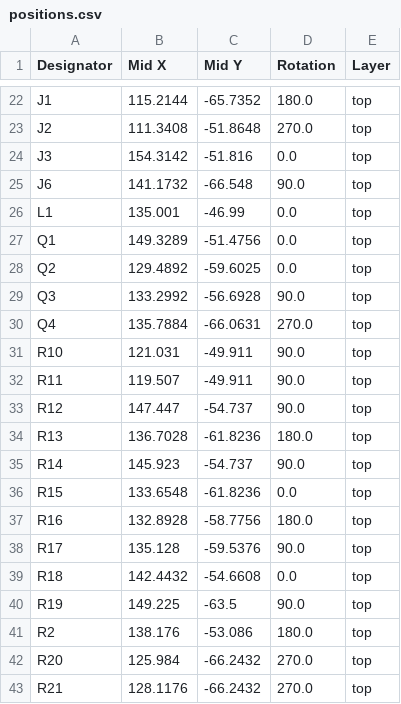
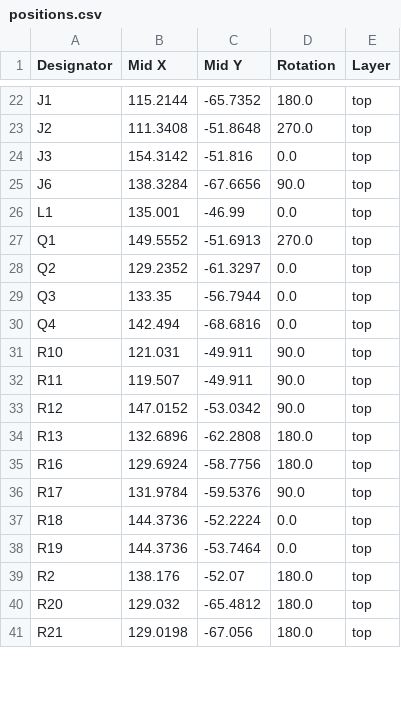
Before and after one commit to MuffinKing-jpeg/DRP.004, a CSV file: production/positions.csv, drawn as a sheet; only a part is shown, gaps mark what is left out; the diff covers the shown part only.

```diff
--- a/production/positions.csv
+++ b/production/positions.csv
@@ -24,20 +24,18 @@ J2,111.3408,-51.8648,270.0,top
 J3,154.3142,-51.816,0.0,top
-J6,141.1732,-66.548,90.0,top
+J6,138.3284,-67.6656,90.0,top
 L1,135.001,-46.99,0.0,top
-Q1,149.3289,-51.4756,0.0,top
-Q2,129.4892,-59.6025,0.0,top
-Q3,133.2992,-56.6928,90.0,top
-Q4,135.7884,-66.0631,270.0,top
+Q1,149.5552,-51.6913,270.0,top
+Q2,129.2352,-61.3297,0.0,top
+Q3,133.35,-56.7944,0.0,top
+Q4,142.494,-68.6816,0.0,top
 R10,121.031,-49.911,90.0,top
 R11,119.507,-49.911,90.0,top
-R12,147.447,-54.737,90.0,top
-R13,136.7028,-61.8236,180.0,top
-R14,145.923,-54.737,90.0,top
-R15,133.6548,-61.8236,0.0,top
-R16,132.8928,-58.7756,180.0,top
-R17,135.128,-59.5376,90.0,top
-R18,142.4432,-54.6608,0.0,top
-R19,149.225,-63.5,90.0,top
-R2,138.176,-53.086,180.0,top
-R20,125.984,-66.2432,270.0,top
-R21,128.1176,-66.2432,270.0,top
+R12,147.0152,-53.0342,90.0,top
+R13,132.6896,-62.2808,180.0,top
+R16,129.6924,-58.7756,180.0,top
+R17,131.9784,-59.5376,90.0,top
+R18,144.3736,-52.2224,0.0,top
+R19,144.3736,-53.7464,0.0,top
+R2,138.176,-52.07,180.0,top
+R20,129.032,-65.4812,180.0,top
+R21,129.0198,-67.056,180.0,top
```
Also changed, not shown: 1 removed row and 35 edited cells elsewhere in this file, production/bom.csv, production/designators.csv, 12 other files.
